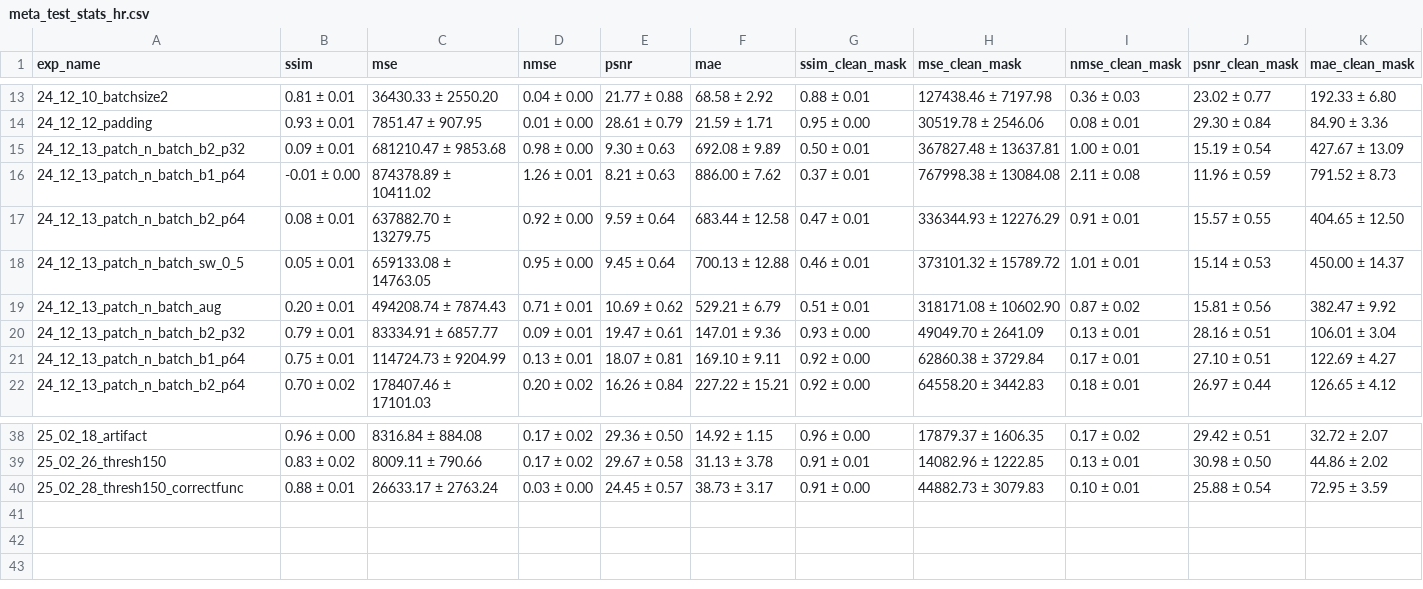
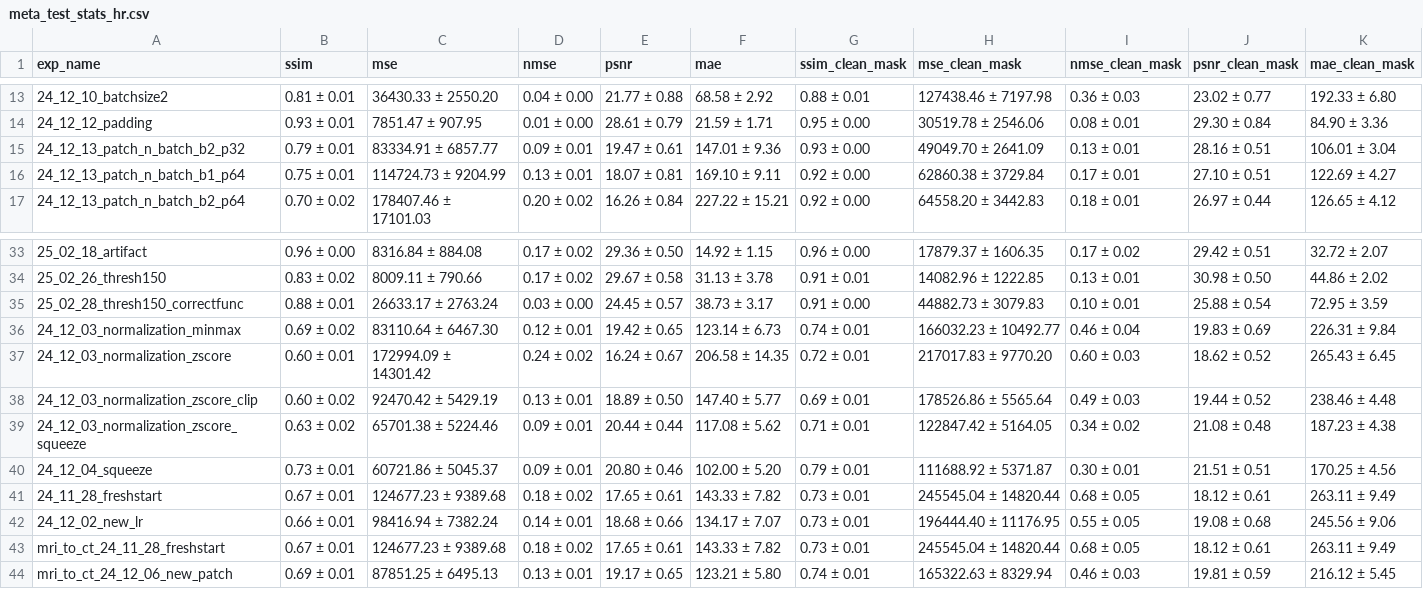
Before and after one commit to taenayat/mri_to_ct, a CSV file: mri_to_ct/meta_test_stats_hr.csv, drawn as a sheet; only a part is shown, gaps mark what is left out.

```diff
--- a/mri_to_ct/meta_test_stats_hr.csv
+++ b/mri_to_ct/meta_test_stats_hr.csv
@@ -14,7 +14,2 @@ exp_name,ssim,mse,nmse,psnr,mae,ssim_clean_mask,mse_clean_mask,nmse_clean_mask,p
 24_12_12_padding,0.93 ± 0.01,7851.47 ± 907.95,0.01 ± 0.00,28.61 ± 0.79,21.59 ± 1.71,0.95 ± 0.00,30519.78 ± 2546.06,0.08 ± 0.01,29.30 ± 0.84,84.90 ± 3.36
-24_12_13_patch_n_batch_b2_p32,0.09 ± 0.01,681210.47 ± 9853.68,0.98 ± 0.00,9.30 ± 0.63,692.08 ± 9.89,0.50 ± 0.01,367827.48 ± 13637.81,1.00 ± 0.01,15.19 ± 0.54,427.67 ± 13.09
-24_12_13_patch_n_batch_b1_p64,-0.01 ± 0.00,874378.89 ± 10411.02,1.26 ± 0.01,8.21 ± 0.63,886.00 ± 7.62,0.37 ± 0.01,767998.38 ± 13084.08,2.11 ± 0.08,11.96 ± 0.59,791.52 ± 8.73
-24_12_13_patch_n_batch_b2_p64,0.08 ± 0.01,637882.70 ± 13279.75,0.92 ± 0.00,9.59 ± 0.64,683.44 ± 12.58,0.47 ± 0.01,336344.93 ± 12276.29,0.91 ± 0.01,15.57 ± 0.55,404.65 ± 12.50
-24_12_13_patch_n_batch_sw_0_5,0.05 ± 0.01,659133.08 ± 14763.05,0.95 ± 0.00,9.45 ± 0.64,700.13 ± 12.88,0.46 ± 0.01,373101.32 ± 15789.72,1.01 ± 0.01,15.14 ± 0.53,450.00 ± 14.37
-24_12_13_patch_n_batch_aug,0.20 ± 0.01,494208.74 ± 7874.43,0.71 ± 0.01,10.69 ± 0.62,529.21 ± 6.79,0.51 ± 0.01,318171.08 ± 10602.90,0.87 ± 0.02,15.81 ± 0.56,382.47 ± 9.92
 24_12_13_patch_n_batch_b2_p32,0.79 ± 0.01,83334.91 ± 6857.77,0.09 ± 0.01,19.47 ± 0.61,147.01 ± 9.36,0.93 ± 0.00,49049.70 ± 2641.09,0.13 ± 0.01,28.16 ± 0.51,106.01 ± 3.04
@@ -40 +35,10 @@ exp_name,ssim,mse,nmse,psnr,mae,ssim_clean_mask,mse_clean_mask,nmse_clean_mask,p
 25_02_28_thresh150_correctfunc,0.88 ± 0.01,26633.17 ± 2763.24,0.03 ± 0.00,24.45 ± 0.57,38.73 ± 3.17,0.91 ± 0.00,44882.73 ± 3079.83,0.10 ± 0.01,25.88 ± 0.54,72.95 ± 3.59
+24_12_03_normalization_minmax,0.69 ± 0.02,83110.64 ± 6467.30,0.12 ± 0.01,19.42 ± 0.65,123.14 ± 6.73,0.74 ± 0.01,166032.23 ± 10492.77,0.46 ± 0.04,19.83 ± 0.69,226.31 ± 9.84
+24_12_03_normalization_zscore,0.60 ± 0.01,172994.09 ± 14301.42,0.24 ± 0.02,16.24 ± 0.67,206.58 ± 14.35,0.72 ± 0.01,217017.83 ± 9770.20,0.60 ± 0.03,18.62 ± 0.52,265.43 ± 6.45
+24_12_03_normalization_zscore_clip,0.60 ± 0.02,92470.42 ± 5429.19,0.13 ± 0.01,18.89 ± 0.50,147.40 ± 5.77,0.69 ± 0.01,178526.86 ± 5565.64,0.49 ± 0.03,19.44 ± 0.52,238.46 ± 4.48
+24_12_03_normalization_zscore_squeeze,0.63 ± 0.02,65701.38 ± 5224.46,0.09 ± 0.01,20.44 ± 0.44,117.08 ± 5.62,0.71 ± 0.01,122847.42 ± 5164.05,0.34 ± 0.02,21.08 ± 0.48,187.23 ± 4.38
+24_12_04_squeeze,0.73 ± 0.01,60721.86 ± 5045.37,0.09 ± 0.01,20.80 ± 0.46,102.00 ± 5.20,0.79 ± 0.01,111688.92 ± 5371.87,0.30 ± 0.01,21.51 ± 0.51,170.25 ± 4.56
+24_11_28_freshstart,0.67 ± 0.01,124677.23 ± 9389.68,0.18 ± 0.02,17.65 ± 0.61,143.33 ± 7.82,0.73 ± 0.01,245545.04 ± 14820.44,0.68 ± 0.05,18.12 ± 0.61,263.11 ± 9.49
+24_12_02_new_lr,0.66 ± 0.01,98416.94 ± 7382.24,0.14 ± 0.01,18.68 ± 0.66,134.17 ± 7.07,0.73 ± 0.01,196444.40 ± 11176.95,0.55 ± 0.05,19.08 ± 0.68,245.56 ± 9.06
+mri_to_ct_24_11_28_freshstart,0.67 ± 0.01,124677.23 ± 9389.68,0.18 ± 0.02,17.65 ± 0.61,143.33 ± 7.82,0.73 ± 0.01,245545.04 ± 14820.44,0.68 ± 0.05,18.12 ± 0.61,263.11 ± 9.49
+mri_to_ct_24_12_06_new_patch,0.69 ± 0.01,87851.25 ± 6495.13,0.13 ± 0.01,19.17 ± 0.65,123.21 ± 5.80,0.74 ± 0.01,165322.63 ± 8329.94,0.46 ± 0.03,19.81 ± 0.59,216.12 ± 5.45
```
Also changed, not shown: mri_to_ct/meta_test_stats.csv.
